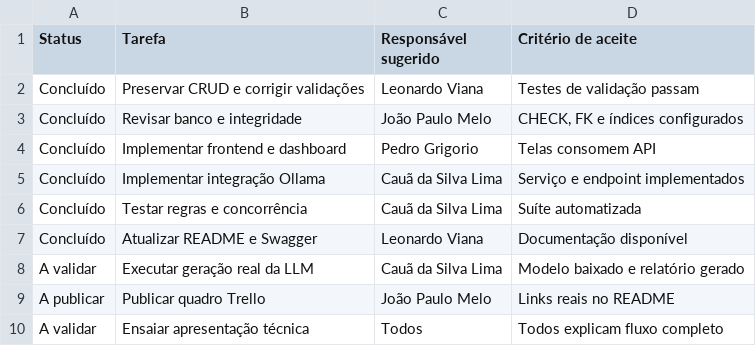
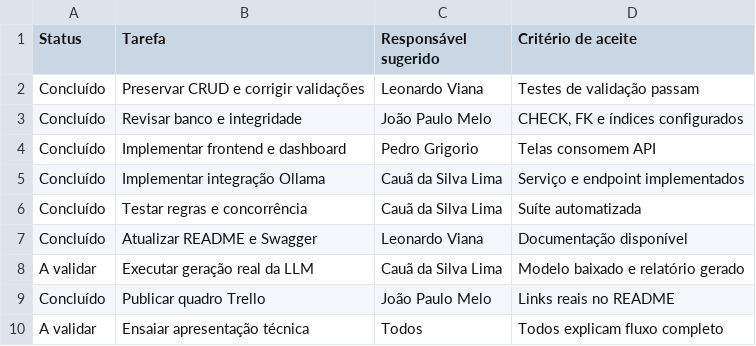
Before and after one commit to Cauasl17/prato-cheio-cp2, a CSV file: docs/QUADRO_CP2.csv, drawn as a sheet.

Commit message:
Inclui quadro Trello publicado e atualiza organização

```diff
--- a/docs/QUADRO_CP2.csv
+++ b/docs/QUADRO_CP2.csv
@@ -8,3 +8,3 @@ Concluído,Atualizar README e Swagger,Leonardo Viana,Documentação disponível
 A validar,Executar geração real da LLM,Cauã da Silva Lima,Modelo baixado e relatório gerado
-A publicar,Publicar quadro Trello,João Paulo Melo,Links reais no README
+Concluído,Publicar quadro Trello,João Paulo Melo,Links reais no README
 A validar,Ensaiar apresentação técnica,Todos,Todos explicam fluxo completo
```
